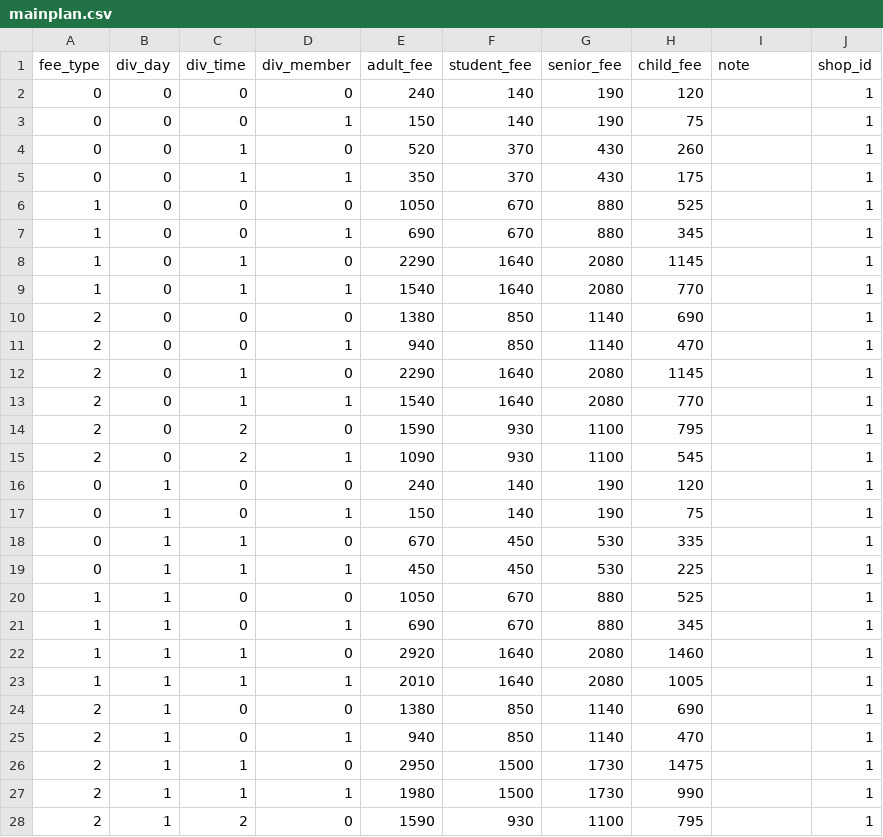
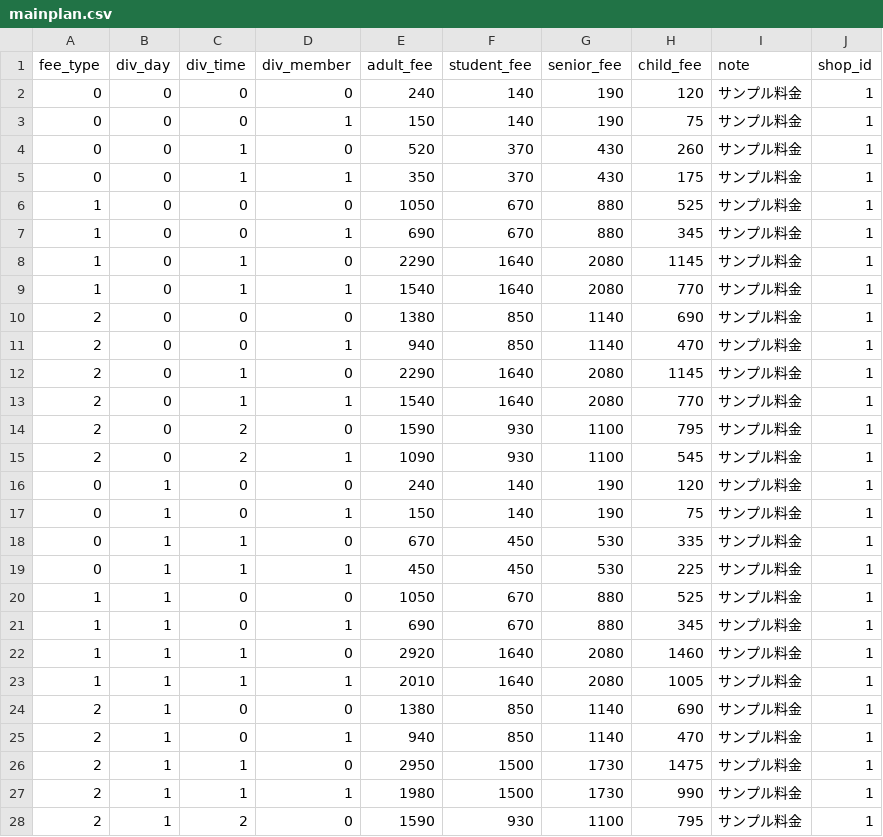
Before and after one commit to staygold-teruma/karaoke_info_app, a CSV file: db/csv/mainplan.csv, drawn as a sheet; only a part is shown; the diff covers the shown part only.

```diff
--- a/db/csv/mainplan.csv
+++ b/db/csv/mainplan.csv
@@ -1,28 +1,28 @@
 fee_type, div_day, div_time, div_member, adult_fee, student_fee, senior_fee, child_fee, note, shop_id
-0, 0, 0, 0, 240, 140, 190, 120, "", 1
-0, 0, 0, 1, 150, 140, 190, 75, "", 1
-0, 0, 1, 0, 520, 370, 430, 260, "", 1
-0, 0, 1, 1, 350, 370, 430, 175, "", 1
-1, 0, 0, 0, 1050, 670, 880, 525, "", 1
-1, 0, 0, 1, 690, 670, 880, 345, "", 1
-1, 0, 1, 0, 2290, 1640, 2080, 1145, "", 1
-1, 0, 1, 1, 1540, 1640, 2080, 770, "", 1
-2, 0, 0, 0, 1380, 850, 1140, 690, "", 1
-2, 0, 0, 1, 940, 850, 1140, 470, "", 1
-2, 0, 1, 0, 2290, 1640, 2080, 1145, "", 1
-2, 0, 1, 1, 1540, 1640, 2080, 770, "", 1
-2, 0, 2, 0, 1590, 930, 1100, 795, "", 1
-2, 0, 2, 1, 1090, 930, 1100, 545, "", 1
-0, 1, 0, 0, 240, 140, 190, 120, "", 1
-0, 1, 0, 1, 150, 140, 190, 75, "", 1
-0, 1, 1, 0, 670, 450, 530, 335, "", 1
-0, 1, 1, 1, 450, 450, 530, 225, "", 1
-1, 1, 0, 0, 1050, 670, 880, 525, "", 1
-1, 1, 0, 1, 690, 670, 880, 345, "", 1
-1, 1, 1, 0, 2920, 1640, 2080, 1460, "", 1
-1, 1, 1, 1, 2010, 1640, 2080, 1005, "", 1
-2, 1, 0, 0, 1380, 850, 1140, 690, "", 1
-2, 1, 0, 1, 940, 850, 1140, 470, "", 1
-2, 1, 1, 0, 2950, 1500, 1730, 1475, "", 1
-2, 1, 1, 1, 1980, 1500, 1730, 990, "", 1
-2, 1, 2, 0, 1590, 930, 1100, 795, "", 1
+0, 0, 0, 0, 240, 140, 190, 120, サンプル料金, 1
+0, 0, 0, 1, 150, 140, 190, 75, サンプル料金, 1
+0, 0, 1, 0, 520, 370, 430, 260, サンプル料金, 1
+0, 0, 1, 1, 350, 370, 430, 175, サンプル料金, 1
+1, 0, 0, 0, 1050, 670, 880, 525, サンプル料金, 1
+1, 0, 0, 1, 690, 670, 880, 345, サンプル料金, 1
+1, 0, 1, 0, 2290, 1640, 2080, 1145, サンプル料金, 1
+1, 0, 1, 1, 1540, 1640, 2080, 770, サンプル料金, 1
+2, 0, 0, 0, 1380, 850, 1140, 690, サンプル料金, 1
+2, 0, 0, 1, 940, 850, 1140, 470, サンプル料金, 1
+2, 0, 1, 0, 2290, 1640, 2080, 1145, サンプル料金, 1
+2, 0, 1, 1, 1540, 1640, 2080, 770, サンプル料金, 1
+2, 0, 2, 0, 1590, 930, 1100, 795, サンプル料金, 1
+2, 0, 2, 1, 1090, 930, 1100, 545, サンプル料金, 1
+0, 1, 0, 0, 240, 140, 190, 120, サンプル料金, 1
+0, 1, 0, 1, 150, 140, 190, 75, サンプル料金, 1
+0, 1, 1, 0, 670, 450, 530, 335, サンプル料金, 1
+0, 1, 1, 1, 450, 450, 530, 225, サンプル料金, 1
+1, 1, 0, 0, 1050, 670, 880, 525, サンプル料金, 1
+1, 1, 0, 1, 690, 670, 880, 345, サンプル料金, 1
+1, 1, 1, 0, 2920, 1640, 2080, 1460, サンプル料金, 1
+1, 1, 1, 1, 2010, 1640, 2080, 1005, サンプル料金, 1
+2, 1, 0, 0, 1380, 850, 1140, 690, サンプル料金, 1
+2, 1, 0, 1, 940, 850, 1140, 470, サンプル料金, 1
+2, 1, 1, 0, 2950, 1500, 1730, 1475, サンプル料金, 1
+2, 1, 1, 1, 1980, 1500, 1730, 990, サンプル料金, 1
+2, 1, 2, 0, 1590, 930, 1100, 795, サンプル料金, 1
```
Also changed, not shown: 57 edited cells elsewhere in this file, db/csv/shop.csv, db/csv/topic.csv, 6 other files.
